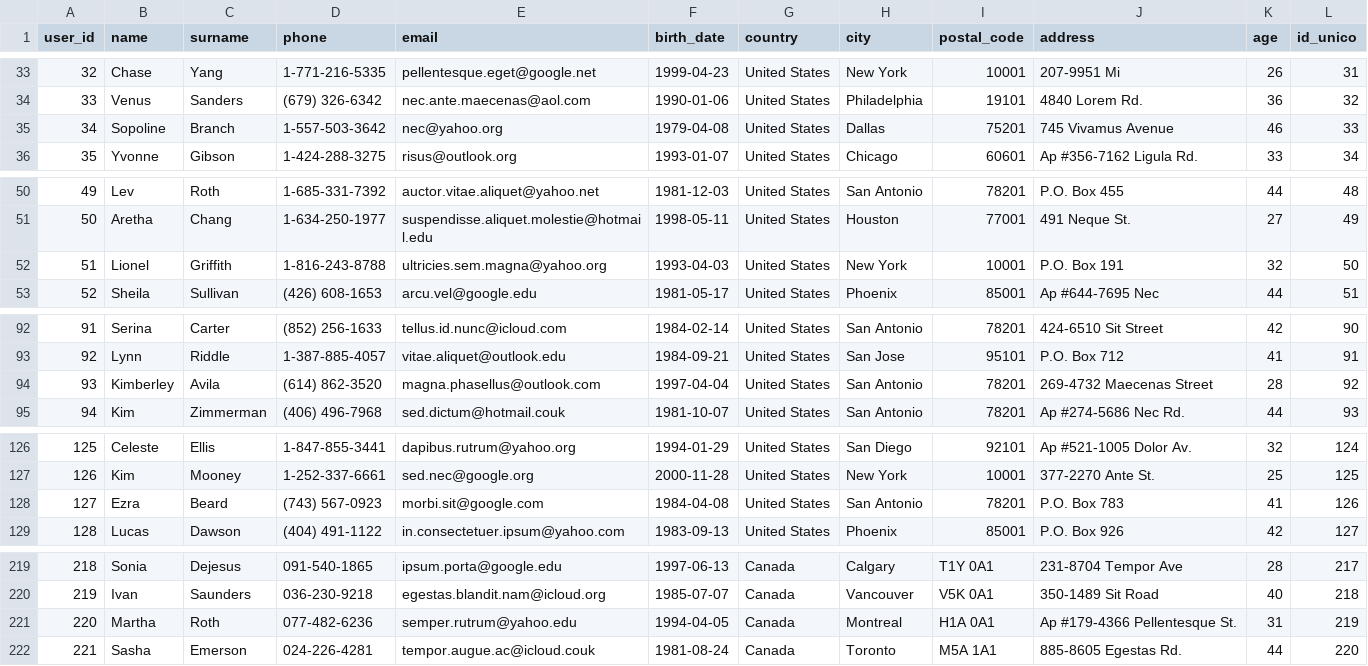
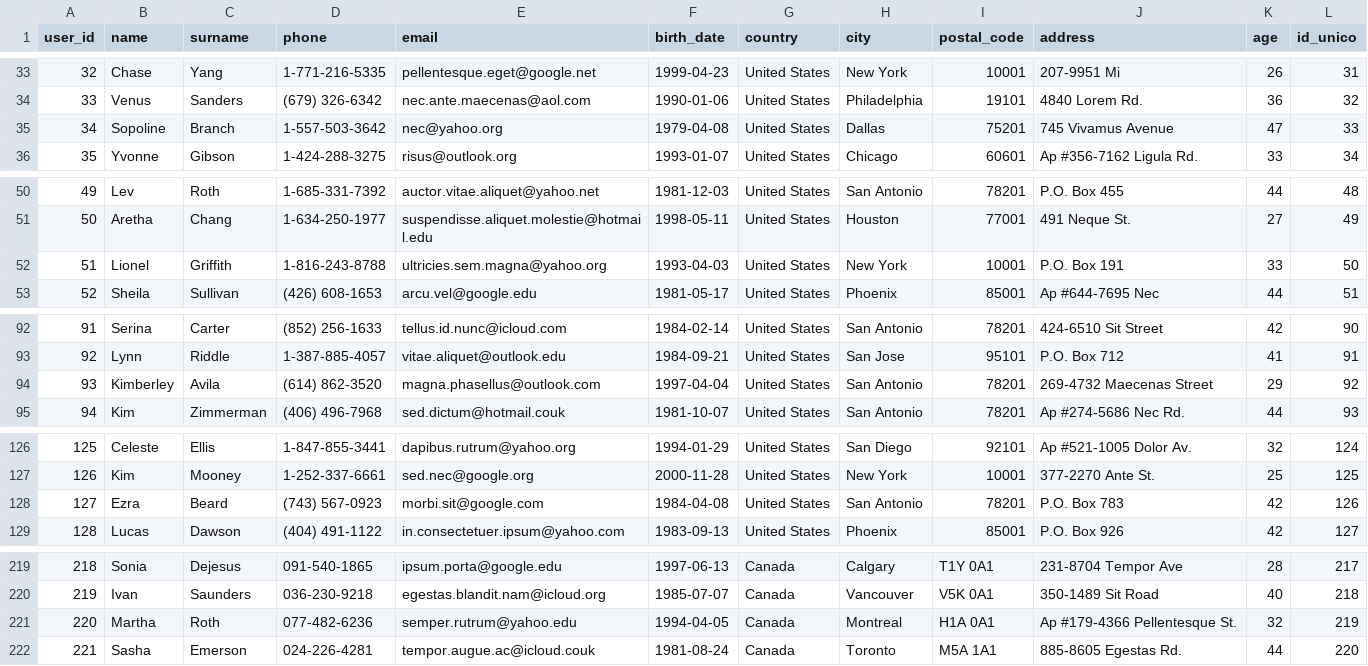
Before and after one commit to RocioAri/tarea_s11_1_sprint_11, a CSV file: users.csv, drawn as a sheet; only a part is shown, gaps mark what is left out; the diff covers the shown part only.

```diff
--- a/users.csv
+++ b/users.csv
@@ -34,3 +34,3 @@ user_id,name,surname,phone,email,birth_date,country,city,postal_code,address,age
 33,Venus,Sanders,(679) 326-6342,nec.ante.maecenas@aol.com,1990-01-06,United States,Philadelphia,19101,4840 Lorem Rd.,36,32
-34,Sopoline,Branch,1-557-503-3642,nec@yahoo.org,1979-04-08,United States,Dallas,75201,745 Vivamus Avenue,46,33
+34,Sopoline,Branch,1-557-503-3642,nec@yahoo.org,1979-04-08,United States,Dallas,75201,745 Vivamus Avenue,47,33
 35,Yvonne,Gibson,1-424-288-3275,risus@outlook.org,1993-01-07,United States,Chicago,60601,Ap #356-7162 Ligula Rd.,33,34
@@ -51,3 +51,3 @@ user_id,name,surname,phone,email,birth_date,country,city,postal_code,address,age
 50,Aretha,Chang,1-634-250-1977,suspendisse.aliquet.molestie@hotmail.edu,1998-05-11,United States,Houston,77001,491 Neque St.,27,49
-51,Lionel,Griffith,1-816-243-8788,ultricies.sem.magna@yahoo.org,1993-04-03,United States,New York,10001,P.O. Box 191,32,50
+51,Lionel,Griffith,1-816-243-8788,ultricies.sem.magna@yahoo.org,1993-04-03,United States,New York,10001,P.O. Box 191,33,50
 52,Sheila,Sullivan,(426) 608-1653,arcu.vel@google.edu,1981-05-17,United States,Phoenix,85001,Ap #644-7695 Nec,44,51
@@ -93,3 +93,3 @@ user_id,name,surname,phone,email,birth_date,country,city,postal_code,address,age
 92,Lynn,Riddle,1-387-885-4057,vitae.aliquet@outlook.edu,1984-09-21,United States,San Jose,95101,P.O. Box 712,41,91
-93,Kimberley,Avila,(614) 862-3520,magna.phasellus@outlook.com,1997-04-04,United States,San Antonio,78201,269-4732 Maecenas Street,28,92
+93,Kimberley,Avila,(614) 862-3520,magna.phasellus@outlook.com,1997-04-04,United States,San Antonio,78201,269-4732 Maecenas Street,29,92
 94,Kim,Zimmerman,(406) 496-7968,sed.dictum@hotmail.couk,1981-10-07,United States,San Antonio,78201,Ap #274-5686 Nec Rd.,44,93
@@ -127,3 +127,3 @@ user_id,name,surname,phone,email,birth_date,country,city,postal_code,address,age
 126,Kim,Mooney,1-252-337-6661,sed.nec@google.org,2000-11-28,United States,New York,10001,377-2270 Ante St.,25,125
-127,Ezra,Beard,(743) 567-0923,morbi.sit@google.com,1984-04-08,United States,San Antonio,78201,P.O. Box 783,41,126
+127,Ezra,Beard,(743) 567-0923,morbi.sit@google.com,1984-04-08,United States,San Antonio,78201,P.O. Box 783,42,126
 128,Lucas,Dawson,(404) 491-1122,in.consectetuer.ipsum@yahoo.com,1983-09-13,United States,Phoenix,85001,P.O. Box 926,42,127
@@ -220,3 +220,3 @@ user_id,name,surname,phone,email,birth_date,country,city,postal_code,address,age
 219,Ivan,Saunders,036-230-9218,egestas.blandit.nam@icloud.org,1985-07-07,Canada,Vancouver,V5K 0A1,350-1489 Sit Road,40,218
-220,Martha,Roth,077-482-6236,semper.rutrum@yahoo.edu,1994-04-05,Canada,Montreal,H1A 0A1,Ap #179-4366 Pellentesque St.,31,219
+220,Martha,Roth,077-482-6236,semper.rutrum@yahoo.edu,1994-04-05,Canada,Montreal,H1A 0A1,Ap #179-4366 Pellentesque St.,32,219
 221,Sasha,Emerson,024-226-4281,tempor.augue.ac@icloud.couk,1981-08-24,Canada,Toronto,M5A 1A1,885-8605 Egestas Rd.,44,220
```
Also changed, not shown: 41 edited cells elsewhere in this file, 3 other files.
